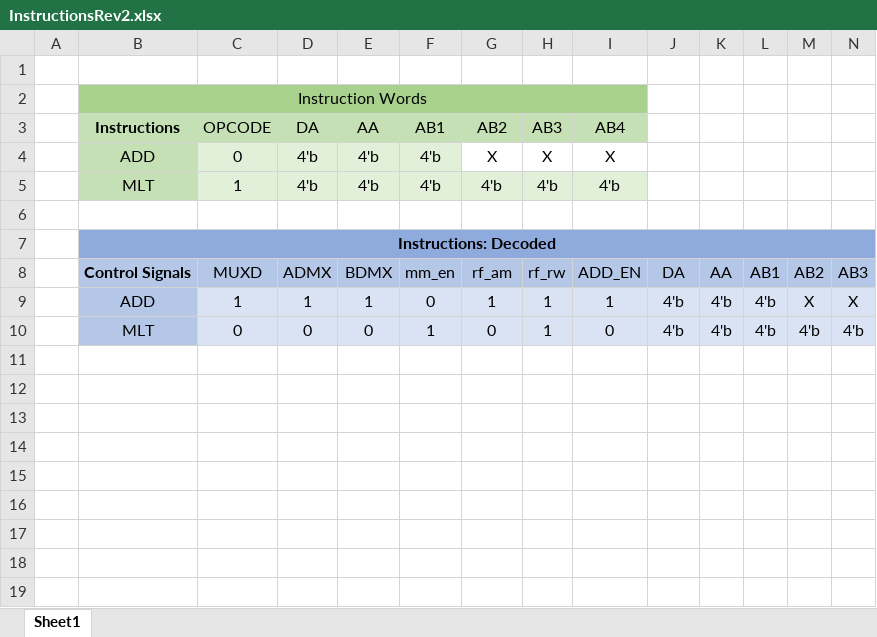
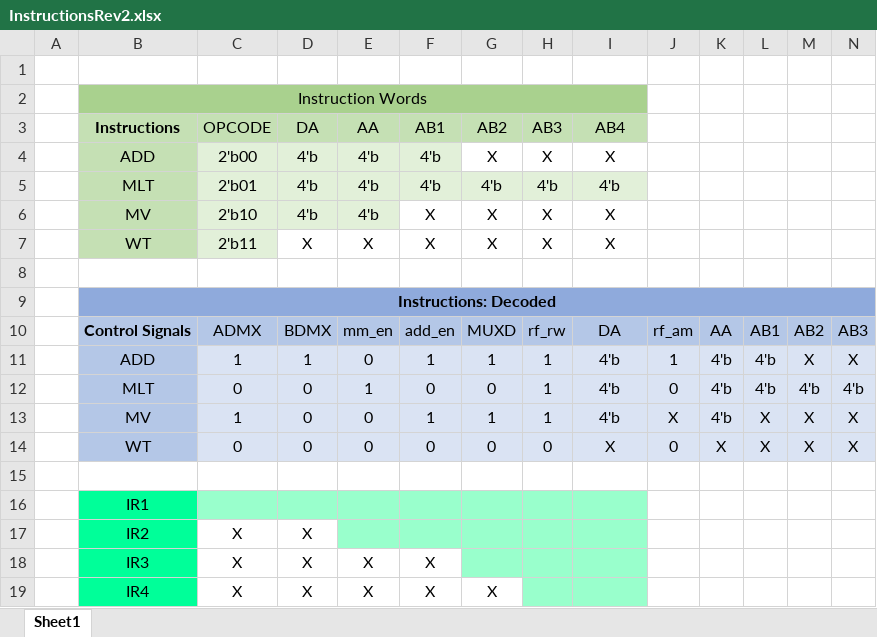
Before and after one commit to kgetech/IPU-MatrixMultiplier-UMKC-ECE228, an Excel workbook: Kyle/DesignTemplate/InstructionsRev2.xlsx, sheet Sheet1, drawn as a sheet; only a part is shown; values as stored, in another font and other column widths than the file's, no borders; addresses are those after the commit; rows hold the shown columns only; the diff names each change by its address in the sheet, - before the commit and + after, or states it on an @@ line.

```diff
--- a/Kyle/DesignTemplate/InstructionsRev2.xlsx (sheet Sheet1)
+++ b/Kyle/DesignTemplate/InstructionsRev2.xlsx (sheet Sheet1)
-C4: 0
+C4: 2'b00
-C5: 1
+C5: 2'b01
+row 6:  | MV | 2'b10 | 4'b | 4'b | X | X | X | X
+row 7:  | WT | 2'b11 | X | X | X | X | X | X
-C10: MUXD
+C10: ADMX
-D10: ADMX
+D10: BDMX
-E10: BDMX
+E10: mm_en
-F10: mm_en
+F10: add_en
-G10: rf_am
+G10: MUXD
-I10: ADD_EN
+I10: DA
-J10: DA
+J10: rf_am
-E11: 1
+E11: 0
-F11: 0
+F11: 1
-I11: 1
+I11: 4'b
-J11: 4'b
+J11: 1
-E12: 0
+E12: 1
-F12: 1
+F12: 0
-I12: 0
+I12: 4'b
-J12: 4'b
+J12: 0
+row 13:  | MV | 1 | 0 | 0 | 1 | 1 | 1 | 4'b | X | 4'b | X | X | X
+row 14:  | WT | 0 | 0 | 0 | 0 | 0 | 0 | X | 0 | X | X | X | X
+row 15: (empty)
+row 16:  | IR1
+row 17:  | IR2 | X | X
+row 18:  | IR3 | X | X | X | X
+row 19:  | IR4 | X | X | X | X | X
```
Also changed, not shown: 2 other files.
